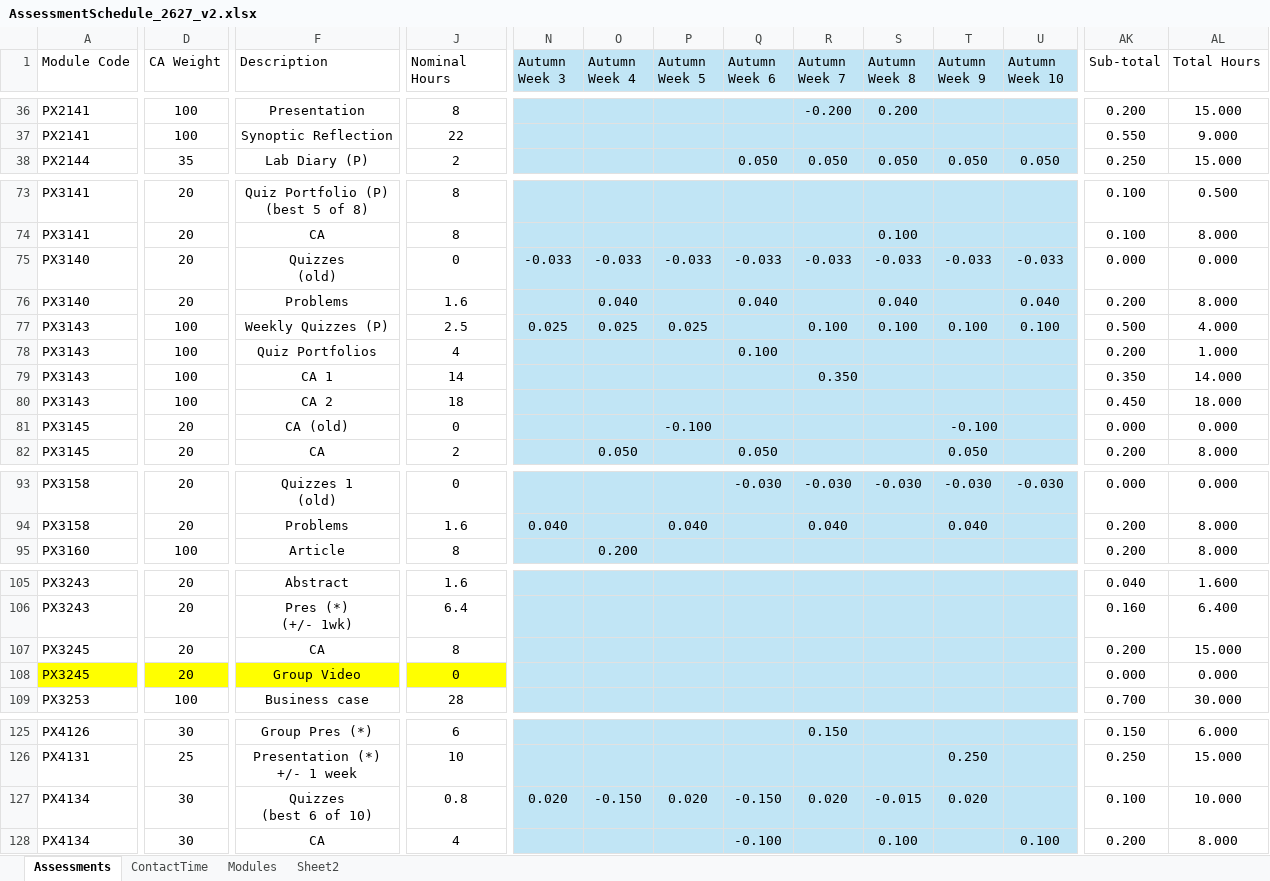
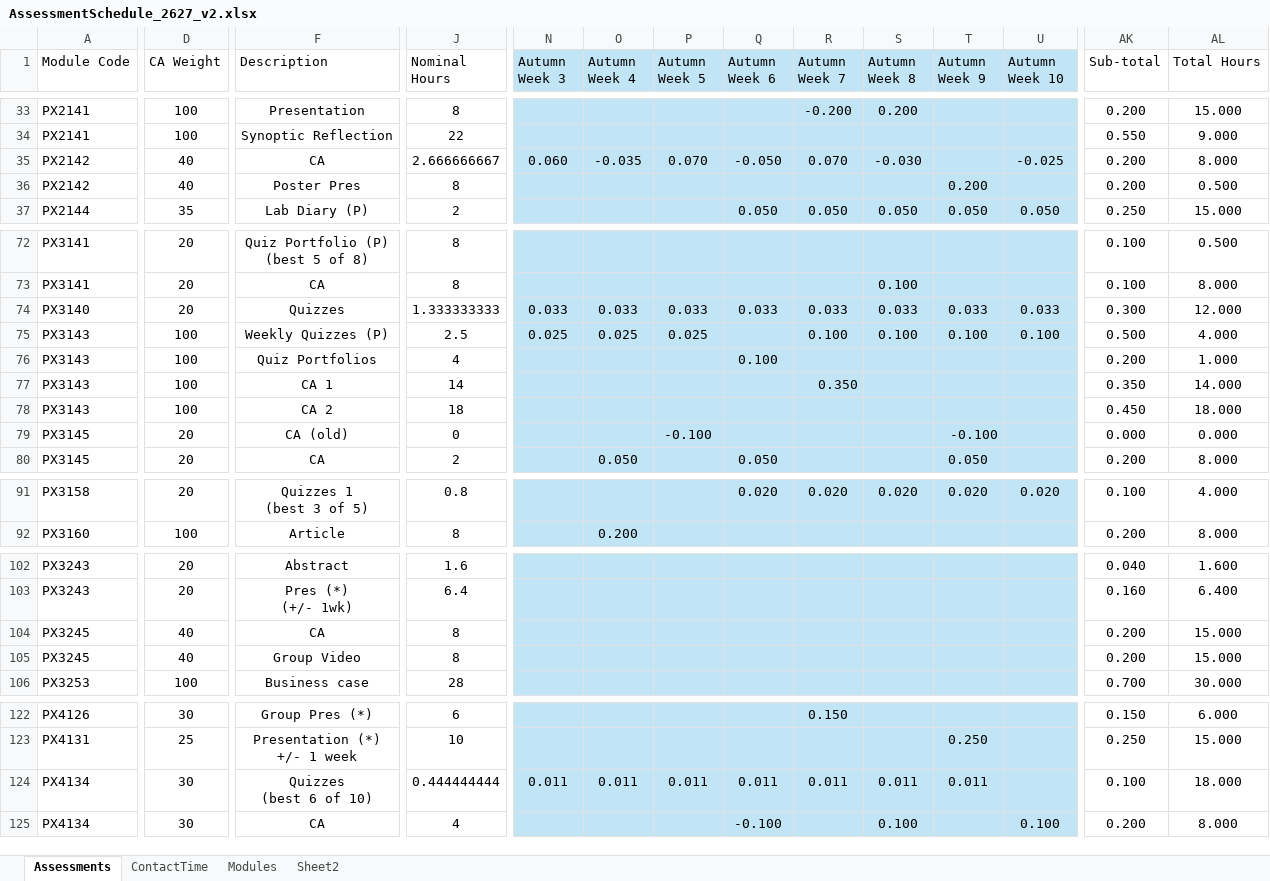
Before and after one commit to chrisnorth/workload-model, an Excel workbook: AssessmentSchedule_2627_v2.xlsx, sheet Assessments, drawn as a sheet; only a part is shown, gaps mark what is left out; values as stored, in another font and other column widths than the file's, no borders; table styles not drawn; removed rows and columns are numbered as before the commit, all else as after; rows hold the shown columns only; ↵ is a line break in a cell; the diff covers the shown part only; the diff names each change by its address in the sheet, - before the commit and + after, or states it on an @@ line.

```diff
--- a/AssessmentSchedule_2627_v2.xlsx (sheet Assessments)
+++ b/AssessmentSchedule_2627_v2.xlsx (sheet Assessments)
+row 35: PX2142 | 40 | CA | 2.666666667 | 0.060 | -0.035 | 0.070 | -0.050 | 0.070 | -0.030 |  | -0.025 | 0.200 | 8.000
@@ row 28 moved to row 36: PX2142 @@
-F74 (Description): Quizzes ↵ (old)
+F74 (Description): Quizzes
-J74 (Nominal Hours): 0
+J74 (Nominal Hours): 1.333333333
-N74 (Autumn Week 3): -0.033
+N74 (Autumn Week 3): 0.033
-O74 (Autumn Week 4): -0.033
+O74 (Autumn Week 4): 0.033
-P74 (Autumn Week 5): -0.033
+P74 (Autumn Week 5): 0.033
-Q74 (Autumn Week 6): -0.033
+Q74 (Autumn Week 6): 0.033
-R74 (Autumn Week 7): -0.033
+R74 (Autumn Week 7): 0.033
-S74 (Autumn Week 8): -0.033
+S74 (Autumn Week 8): 0.033
-T74 (Autumn Week 9): -0.033
+T74 (Autumn Week 9): 0.033
-U74 (Autumn Week 10): -0.033
+U74 (Autumn Week 10): 0.033
-AK74 (Sub-total): 0.000
+AK74 (Sub-total): 0.300
-AL74 (Total Hours): 0.000
+AL74 (Total Hours): 12.000
-row 76: PX3140 | 20 | Problems | 1.6 |  | 0.040 |  | 0.040 |  | 0.040 |  | 0.040 | 0.200 | 8.000
-F91 (Description): Quizzes 1 ↵ (old)
+F91 (Description): Quizzes 1 ↵ (best 3 of 5)
-J91 (Nominal Hours): 0
+J91 (Nominal Hours): 0.8
-Q91 (Autumn Week 6): -0.030
+Q91 (Autumn Week 6): 0.020
-R91 (Autumn Week 7): -0.030
+R91 (Autumn Week 7): 0.020
-S91 (Autumn Week 8): -0.030
+S91 (Autumn Week 8): 0.020
-T91 (Autumn Week 9): -0.030
+T91 (Autumn Week 9): 0.020
-U91 (Autumn Week 10): -0.030
+U91 (Autumn Week 10): 0.020
-AK91 (Sub-total): 0.000
+AK91 (Sub-total): 0.100
-AL91 (Total Hours): 0.000
+AL91 (Total Hours): 4.000
-row 94: PX3158 | 20 | Problems | 1.6 | 0.040 |  | 0.040 |  | 0.040 |  | 0.040 |  | 0.200 | 8.000
-D104:D105 (CA Weight): 20
+D104:D105 (CA Weight): 40
-A105:J105 fill: #FFFF00
+A105:J105 fill: none
-J105 (Nominal Hours): 0
+J105 (Nominal Hours): 8
-AK105 (Sub-total): 0.000
+AK105 (Sub-total): 0.200
-AL105 (Total Hours): 0.000
+AL105 (Total Hours): 15.000
-J124 (Nominal Hours): 0.8
+J124 (Nominal Hours): 0.444444444
-N124 (Autumn Week 3): 0.020
+N124 (Autumn Week 3): 0.011
-O124 (Autumn Week 4): -0.150
+O124 (Autumn Week 4): 0.011
-P124 (Autumn Week 5): 0.020
+P124 (Autumn Week 5): 0.011
-Q124 (Autumn Week 6): -0.150
+Q124 (Autumn Week 6): 0.011
-R124 (Autumn Week 7): 0.020
+R124 (Autumn Week 7): 0.011
-S124 (Autumn Week 8): -0.015
+S124 (Autumn Week 8): 0.011
-T124 (Autumn Week 9): 0.020
+T124 (Autumn Week 9): 0.011
-AL124 (Total Hours): 10.000
+AL124 (Total Hours): 18.000
```
Also changed, not shown: 2 removed rows, 52 edited cells and cell formats elsewhere in this sheet, sheet Sheet2, sheet Modules, 1 other file.
